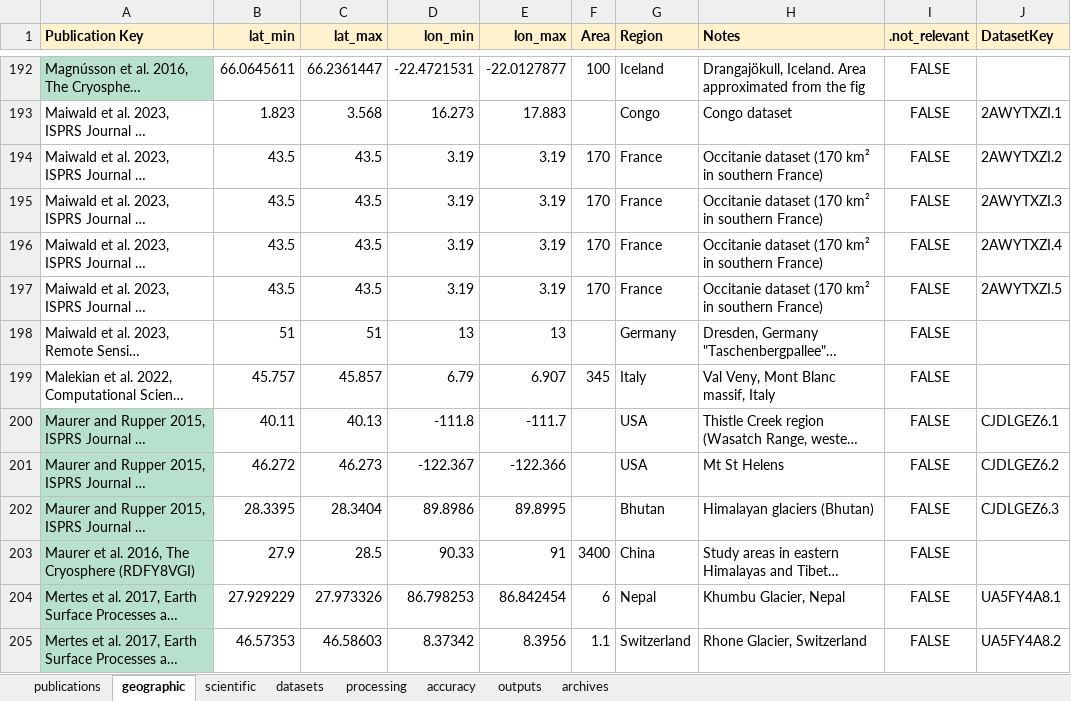
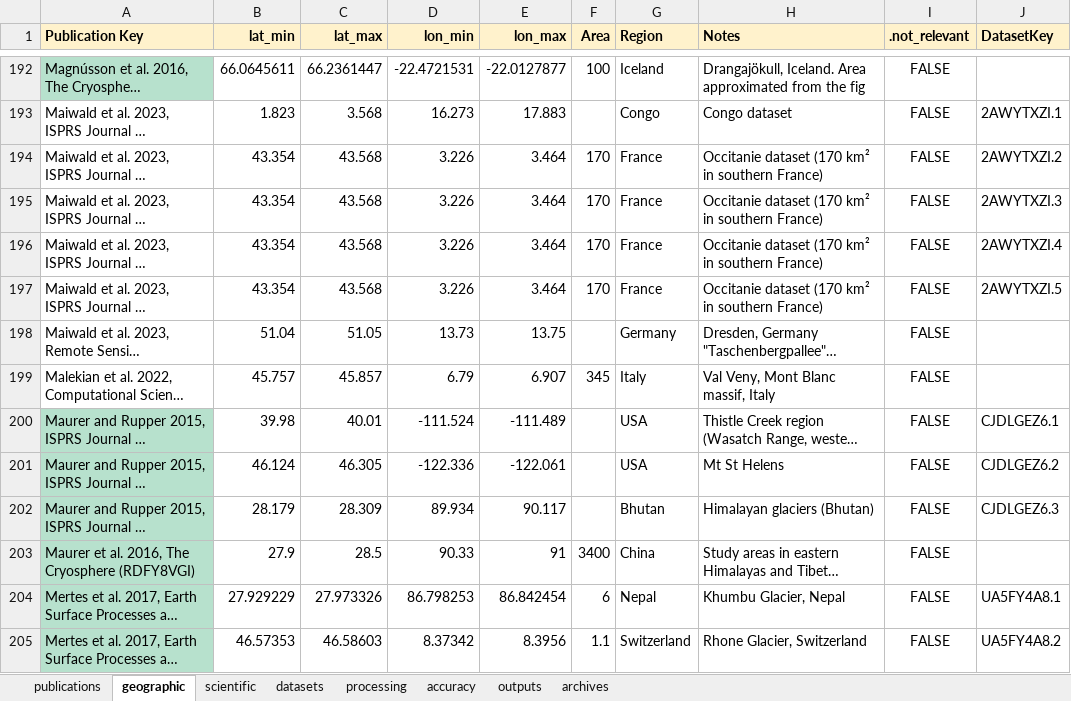
Before and after one commit to RSE-UZH/historic_air_photos, an Excel workbook: data/Review_Historic_Air_Photos.xlsx, sheet geographic, drawn as a sheet; only a part is shown, gaps mark what is left out; long unchanged cells end in …; values as stored, in another font and other column widths than the file's, no borders; charts and pictures and conditional formats not drawn; the diff covers the shown part only; the diff names each change by its address in the sheet, - before the commit and + after, or states it on an @@ line.

```diff
--- a/data/Review_Historic_Air_Photos.xlsx (sheet geographic)
+++ b/data/Review_Historic_Air_Photos.xlsx (sheet geographic)
-B194:B197 (lat_min): 43.5
+B194:B197 (lat_min): 43.354
-C194:C197 (lat_max): 43.5
+C194:C197 (lat_max): 43.568
-D194:D197 (lon_min): 3.19
+D194:D197 (lon_min): 3.226
-E194:E197 (lon_max): 3.19
+E194:E197 (lon_max): 3.464
-B198 (lat_min): 51
+B198 (lat_min): 51.04
-C198 (lat_max): 51
+C198 (lat_max): 51.05
-D198 (lon_min): 13
+D198 (lon_min): 13.73
-E198 (lon_max): 13
+E198 (lon_max): 13.75
-B200 (lat_min): 40.11
+B200 (lat_min): 39.98
-C200 (lat_max): 40.13
+C200 (lat_max): 40.01
-D200 (lon_min): -111.8
+D200 (lon_min): -111.524
-E200 (lon_max): -111.7
+E200 (lon_max): -111.489
-B201 (lat_min): 46.272
+B201 (lat_min): 46.124
-C201 (lat_max): 46.273
+C201 (lat_max): 46.305
-D201 (lon_min): -122.367
+D201 (lon_min): -122.336
-E201 (lon_max): -122.366
+E201 (lon_max): -122.061
-B202 (lat_min): 28.3395
+B202 (lat_min): 28.179
-C202 (lat_max): 28.3404
+C202 (lat_max): 28.309
-D202 (lon_min): 89.8986
+D202 (lon_min): 89.934
-E202 (lon_max): 89.8995
+E202 (lon_max): 90.117
```
Also changed, not shown: 1 added row and 147 edited cells elsewhere in this sheet, formulas that keep their value.
